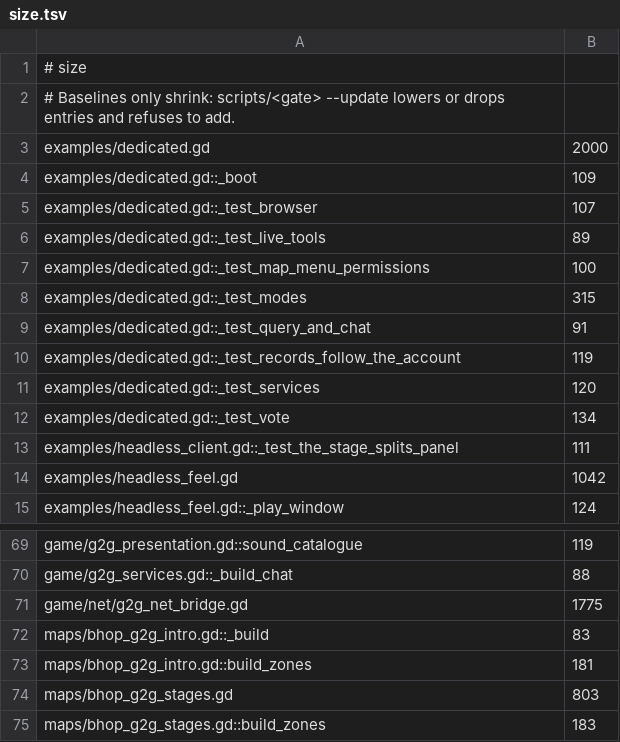
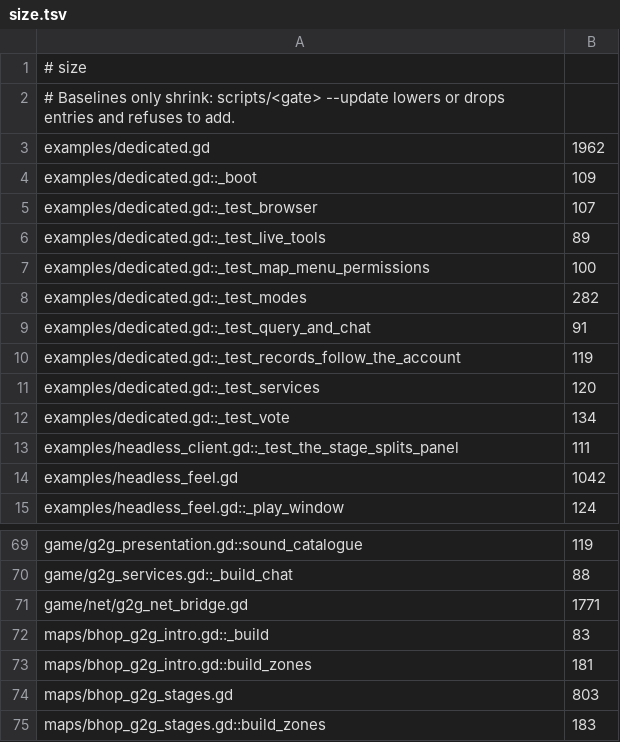
Before and after one commit to zees-games/game-g2gfast, a TSV file: ci/efficiency/size.tsv, drawn as a sheet; only a part is shown, gaps mark what is left out.

```diff
--- a/ci/efficiency/size.tsv
+++ b/ci/efficiency/size.tsv
@@ -2,3 +2,3 @@
 # Baselines only shrink: scripts/<gate> --update lowers or drops entries and refuses to add.
-examples/dedicated.gd	2000
+examples/dedicated.gd	1962
 examples/dedicated.gd::_boot	109
@@ -7,3 +7,3 @@ examples/dedicated.gd::_test_live_tools	89
 examples/dedicated.gd::_test_map_menu_permissions	100
-examples/dedicated.gd::_test_modes	315
+examples/dedicated.gd::_test_modes	282
 examples/dedicated.gd::_test_query_and_chat	91
@@ -70,3 +70,3 @@ game/g2g_presentation.gd::sound_catalogue	119
 game/g2g_services.gd::_build_chat	88
-game/net/g2g_net_bridge.gd	1775
+game/net/g2g_net_bridge.gd	1771
 maps/bhop_g2g_intro.gd::_build	83
```
Also changed, not shown: 3 other files.
